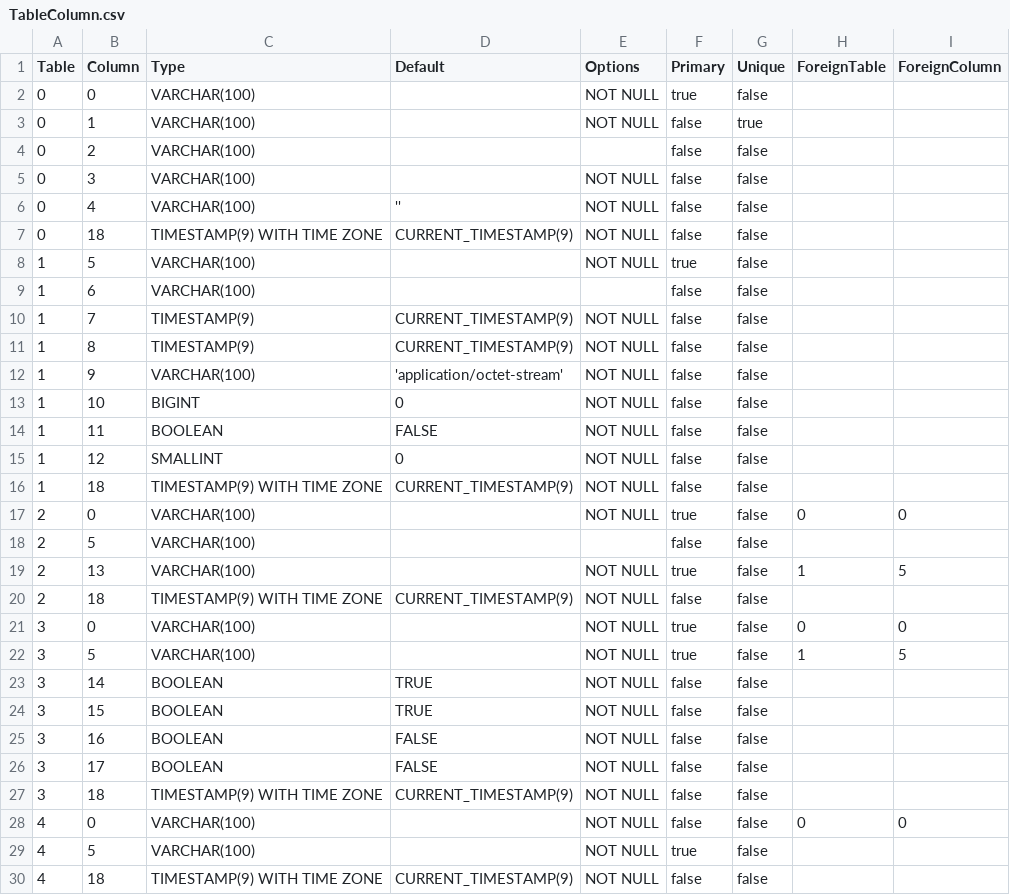
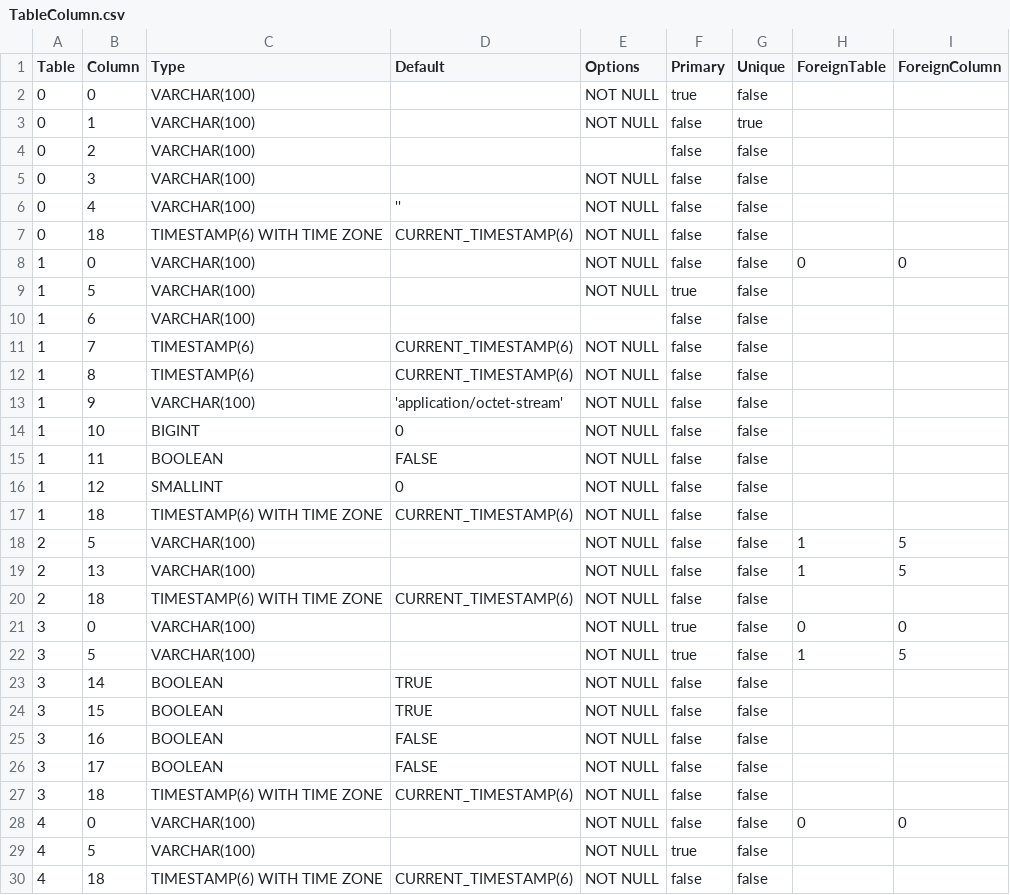
Before and after one commit to prrvchr/gDriveOOo, a CSV file: source/gDriveOOo/hsqldb/TableColumn.csv, drawn as a sheet.

```diff
--- a/source/gDriveOOo/hsqldb/TableColumn.csv
+++ b/source/gDriveOOo/hsqldb/TableColumn.csv
@@ -6,7 +6,8 @@ Table|Column|Type|Default|Options|Primary|Unique|ForeignTable|ForeignColumn
 0|4|VARCHAR(100)|''|NOT NULL|false|false||
-0|18|TIMESTAMP(9) WITH TIME ZONE|CURRENT_TIMESTAMP(9)|NOT NULL|false|false||
+0|18|TIMESTAMP(6) WITH TIME ZONE|CURRENT_TIMESTAMP(6)|NOT NULL|false|false||
+1|0|VARCHAR(100)||NOT NULL|false|false|0|0
 1|5|VARCHAR(100)||NOT NULL|true|false||
 1|6|VARCHAR(100)|||false|false||
-1|7|TIMESTAMP(9)|CURRENT_TIMESTAMP(9)|NOT NULL|false|false||
-1|8|TIMESTAMP(9)|CURRENT_TIMESTAMP(9)|NOT NULL|false|false||
+1|7|TIMESTAMP(6)|CURRENT_TIMESTAMP(6)|NOT NULL|false|false||
+1|8|TIMESTAMP(6)|CURRENT_TIMESTAMP(6)|NOT NULL|false|false||
 1|9|VARCHAR(100)|'application/octet-stream'|NOT NULL|false|false||
@@ -15,7 +16,6 @@ Table|Column|Type|Default|Options|Primary|Unique|ForeignTable|ForeignColumn
 1|12|SMALLINT|0|NOT NULL|false|false||
-1|18|TIMESTAMP(9) WITH TIME ZONE|CURRENT_TIMESTAMP(9)|NOT NULL|false|false||
-2|0|VARCHAR(100)||NOT NULL|true|false|0|0
-2|5|VARCHAR(100)|||false|false||
-2|13|VARCHAR(100)||NOT NULL|true|false|1|5
-2|18|TIMESTAMP(9) WITH TIME ZONE|CURRENT_TIMESTAMP(9)|NOT NULL|false|false||
+1|18|TIMESTAMP(6) WITH TIME ZONE|CURRENT_TIMESTAMP(6)|NOT NULL|false|false||
+2|5|VARCHAR(100)||NOT NULL|false|false|1|5
+2|13|VARCHAR(100)||NOT NULL|false|false|1|5
+2|18|TIMESTAMP(6) WITH TIME ZONE|CURRENT_TIMESTAMP(6)|NOT NULL|false|false||
 3|0|VARCHAR(100)||NOT NULL|true|false|0|0
@@ -26,5 +26,5 @@ Table|Column|Type|Default|Options|Primary|Unique|ForeignTable|ForeignColumn
 3|17|BOOLEAN|FALSE|NOT NULL|false|false||
-3|18|TIMESTAMP(9) WITH TIME ZONE|CURRENT_TIMESTAMP(9)|NOT NULL|false|false||
+3|18|TIMESTAMP(6) WITH TIME ZONE|CURRENT_TIMESTAMP(6)|NOT NULL|false|false||
 4|0|VARCHAR(100)||NOT NULL|false|false|0|0
 4|5|VARCHAR(100)||NOT NULL|true|false||
-4|18|TIMESTAMP(9) WITH TIME ZONE|CURRENT_TIMESTAMP(9)|NOT NULL|false|false||
+4|18|TIMESTAMP(6) WITH TIME ZONE|CURRENT_TIMESTAMP(6)|NOT NULL|false|false||
```
Also changed, not shown: 23 other files.
